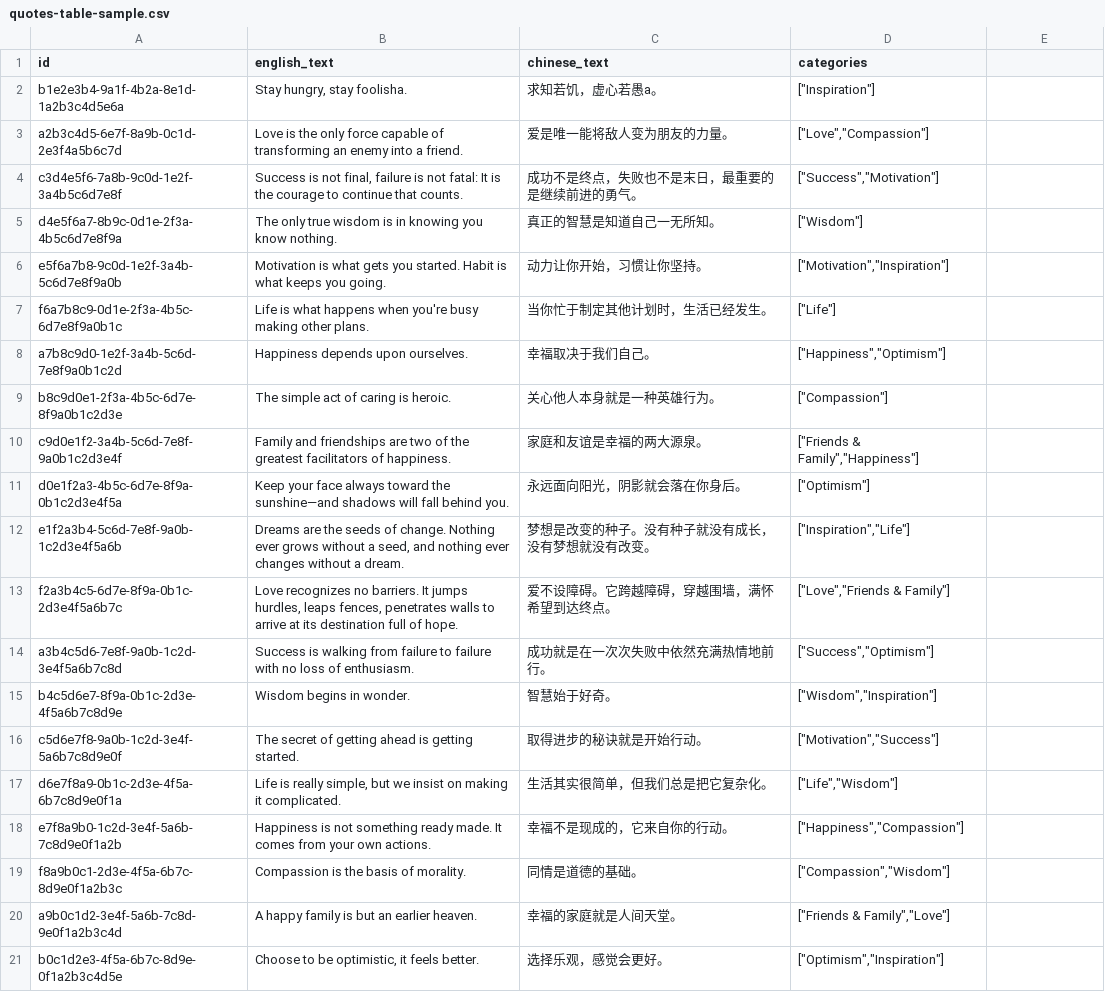
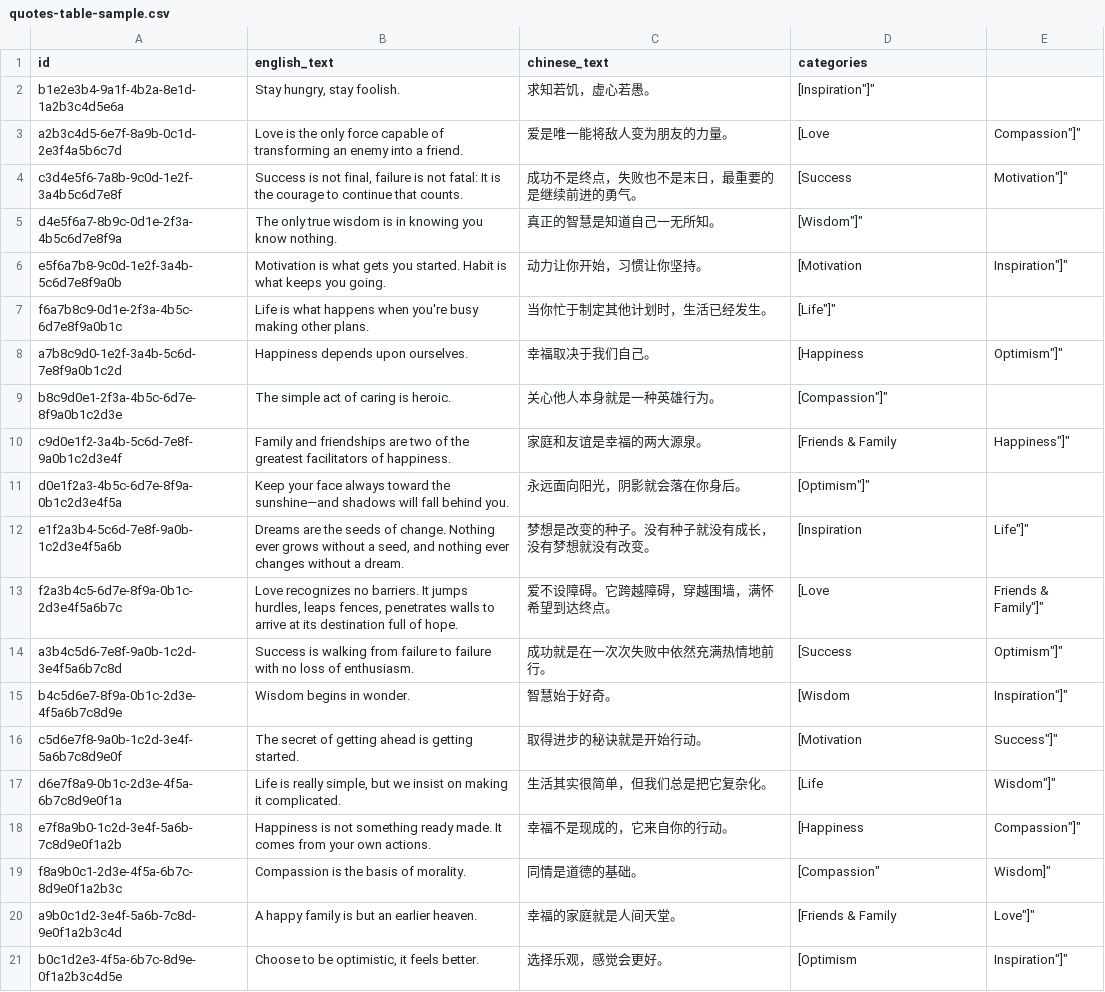
Before and after one commit to terrancehah/whole-ios, a CSV file: quotes-table-sample.csv, drawn as a sheet; the diff names each change by its address in the sheet, - before the commit and + after, or states it on an @@ line.

```diff
--- a/quotes-table-sample.csv
+++ b/quotes-table-sample.csv
-B2 (english_text): Stay hungry, stay foolisha.
+B2 (english_text): Stay hungry, stay foolish.
-C2 (chinese_text): 求知若饥，虚心若愚a。
+C2 (chinese_text): 求知若饥，虚心若愚。
-D2 (categories): ["Inspiration"]
+D2 (categories): [Inspiration"]"
-D3 (categories): ["Love","Compassion"]
+D3 (categories): [Love
-E3: (empty)
+E3: Compassion"]"
-D4 (categories): ["Success","Motivation"]
+D4 (categories): [Success
-E4: (empty)
+E4: Motivation"]"
-D5 (categories): ["Wisdom"]
+D5 (categories): [Wisdom"]"
-D6 (categories): ["Motivation","Inspiration"]
+D6 (categories): [Motivation
-E6: (empty)
+E6: Inspiration"]"
-D7 (categories): ["Life"]
+D7 (categories): [Life"]"
-D8 (categories): ["Happiness","Optimism"]
+D8 (categories): [Happiness
-E8: (empty)
+E8: Optimism"]"
-D9 (categories): ["Compassion"]
+D9 (categories): [Compassion"]"
-D10 (categories): ["Friends & Family","Happiness"]
+D10 (categories): [Friends & Family
-E10: (empty)
+E10: Happiness"]"
-D11 (categories): ["Optimism"]
+D11 (categories): [Optimism"]"
-D12 (categories): ["Inspiration","Life"]
+D12 (categories): [Inspiration
-E12: (empty)
+E12: Life"]"
-D13 (categories): ["Love","Friends & Family"]
+D13 (categories): [Love
-E13: (empty)
+E13: Friends & Family"]"
-D14 (categories): ["Success","Optimism"]
+D14 (categories): [Success
-E14: (empty)
+E14: Optimism"]"
-D15 (categories): ["Wisdom","Inspiration"]
+D15 (categories): [Wisdom
-E15: (empty)
+E15: Inspiration"]"
-D16 (categories): ["Motivation","Success"]
+D16 (categories): [Motivation
-E16: (empty)
+E16: Success"]"
-D17 (categories): ["Life","Wisdom"]
+D17 (categories): [Life
-E17: (empty)
+E17: Wisdom"]"
-D18 (categories): ["Happiness","Compassion"]
+D18 (categories): [Happiness
-E18: (empty)
+E18: Compassion"]"
-D19 (categories): ["Compassion","Wisdom"]
+D19 (categories): [Compassion"
-E19: (empty)
+E19: Wisdom]"
-D20 (categories): ["Friends & Family","Love"]
+D20 (categories): [Friends & Family
-E20: (empty)
+E20: Love"]"
-D21 (categories): ["Optimism","Inspiration"]
+D21 (categories): [Optimism
-E21: (empty)
+E21: Inspiration"]"
```
Also changed, not shown: 12 other files.
